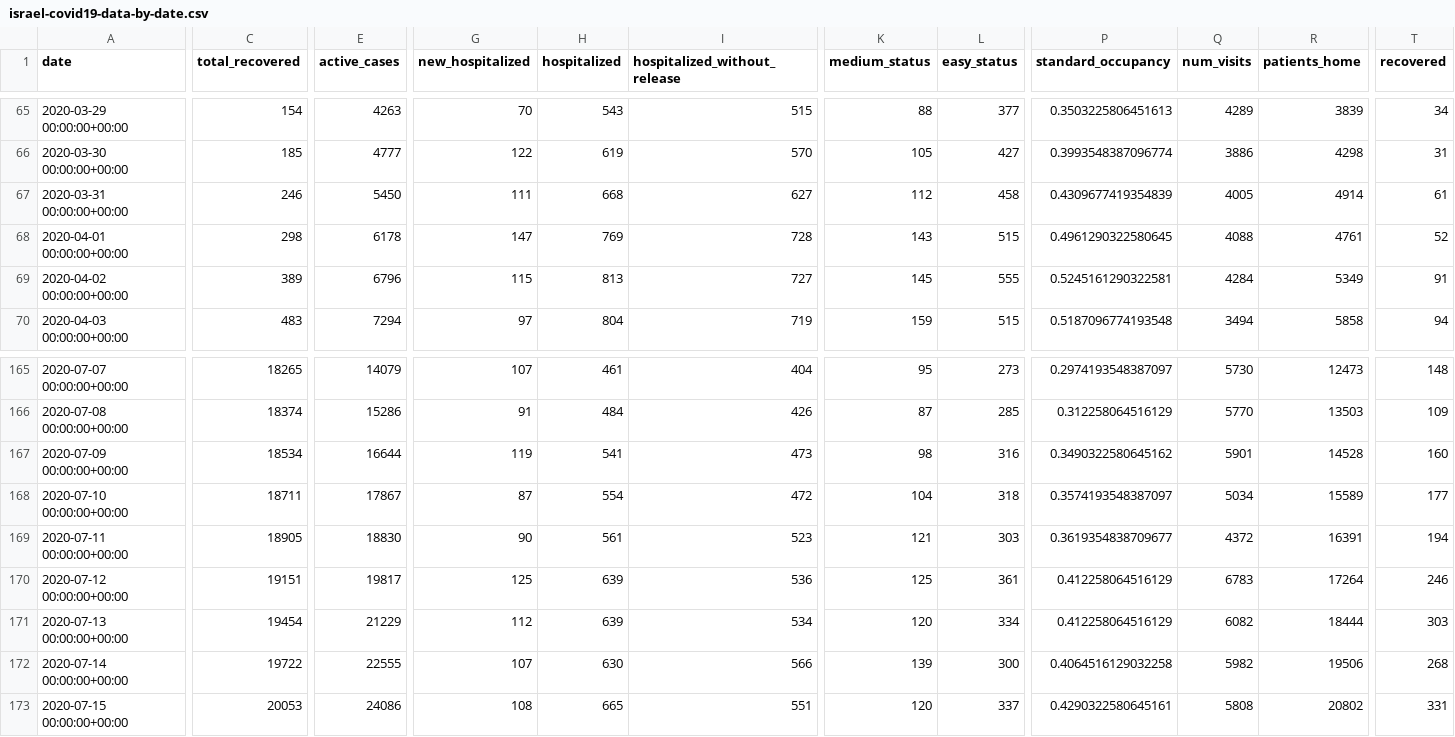
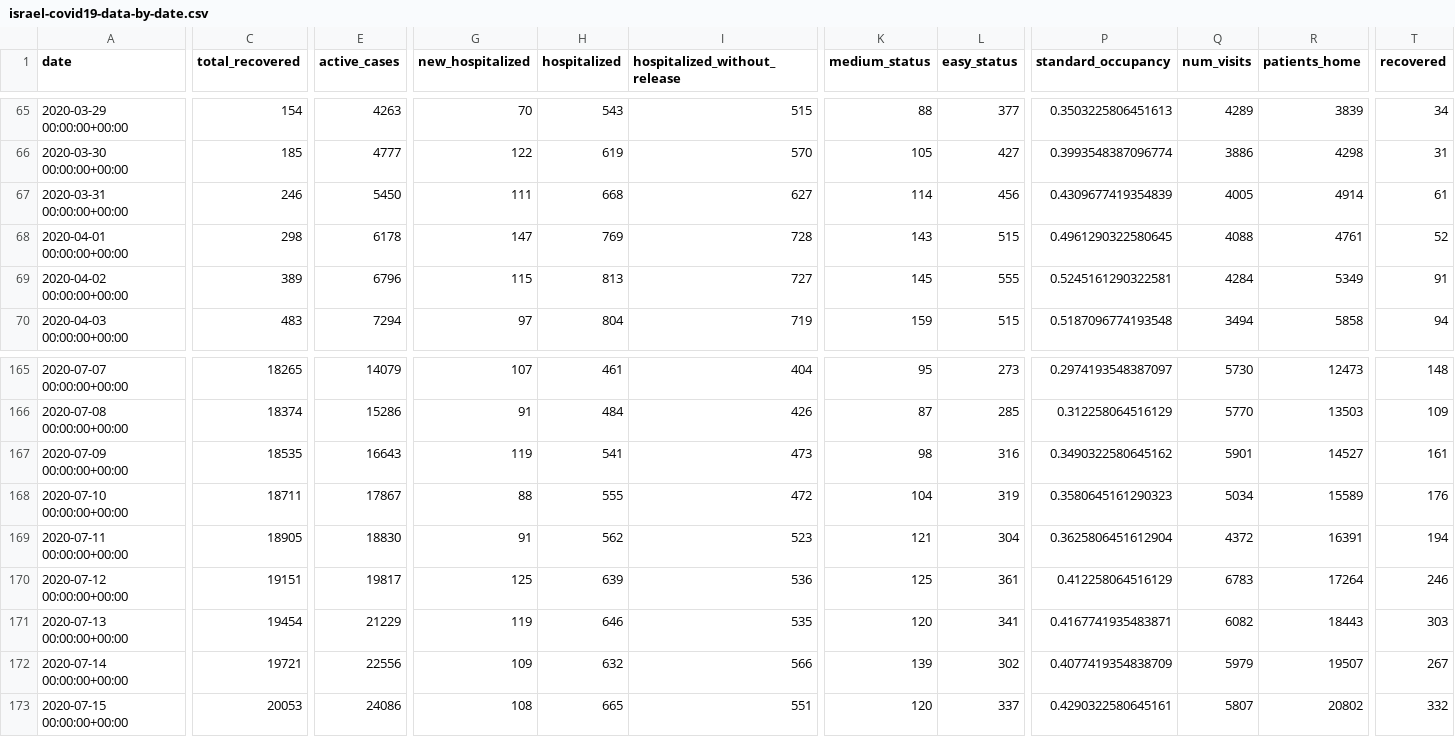
Before and after one commit to sapir/more-israel-covid19-data, a CSV file: israel-covid19-data-by-date.csv, drawn as a sheet; only a part is shown, gaps mark what is left out; the diff covers the shown part only; the diff names each change by its address in the sheet, - before the commit and + after, or states it on an @@ line.

Commit message:
Update data

```diff
--- a/israel-covid19-data-by-date.csv
+++ b/israel-covid19-data-by-date.csv
-K67 (medium_status): 112
+K67 (medium_status): 114
-L67 (easy_status): 458
+L67 (easy_status): 456
-C167 (total_recovered): 18534
+C167 (total_recovered): 18535
-E167 (active_cases): 16644
+E167 (active_cases): 16643
-R167 (patients_home): 14528
+R167 (patients_home): 14527
-T167 (recovered): 160
+T167 (recovered): 161
-G168 (new_hospitalized): 87
+G168 (new_hospitalized): 88
-H168 (hospitalized): 554
+H168 (hospitalized): 555
-L168 (easy_status): 318
+L168 (easy_status): 319
-P168 (standard_occupancy): 0.3574193548387097
+P168 (standard_occupancy): 0.3580645161290323
-T168 (recovered): 177
+T168 (recovered): 176
-G169 (new_hospitalized): 90
+G169 (new_hospitalized): 91
-H169 (hospitalized): 561
+H169 (hospitalized): 562
-L169 (easy_status): 303
+L169 (easy_status): 304
-P169 (standard_occupancy): 0.3619354838709677
+P169 (standard_occupancy): 0.3625806451612904
-G171 (new_hospitalized): 112
+G171 (new_hospitalized): 119
-H171 (hospitalized): 639
+H171 (hospitalized): 646
-I171 (hospitalized_without_release): 534
+I171 (hospitalized_without_release): 535
-L171 (easy_status): 334
+L171 (easy_status): 341
-P171 (standard_occupancy): 0.412258064516129
+P171 (standard_occupancy): 0.4167741935483871
-R171 (patients_home): 18444
+R171 (patients_home): 18443
-C172 (total_recovered): 19722
+C172 (total_recovered): 19721
-E172 (active_cases): 22555
+E172 (active_cases): 22556
-G172 (new_hospitalized): 107
+G172 (new_hospitalized): 109
-H172 (hospitalized): 630
+H172 (hospitalized): 632
-L172 (easy_status): 300
+L172 (easy_status): 302
-P172 (standard_occupancy): 0.4064516129032258
+P172 (standard_occupancy): 0.4077419354838709
-Q172 (num_visits): 5982
+Q172 (num_visits): 5979
-R172 (patients_home): 19506
+R172 (patients_home): 19507
-T172 (recovered): 268
+T172 (recovered): 267
-Q173 (num_visits): 5808
+Q173 (num_visits): 5807
-T173 (recovered): 331
+T173 (recovered): 332
```
Also changed, not shown: 1 added row and 39 edited cells elsewhere in this file.
